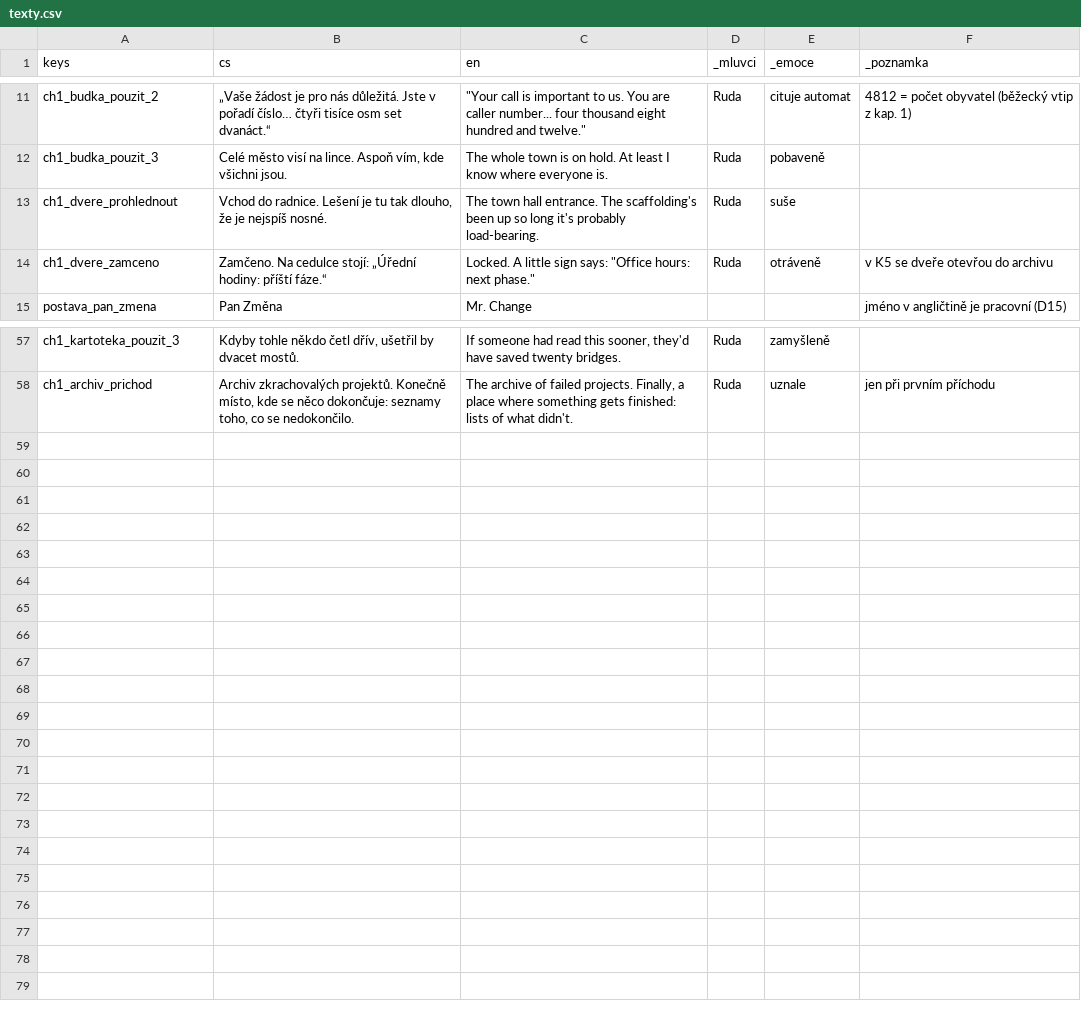
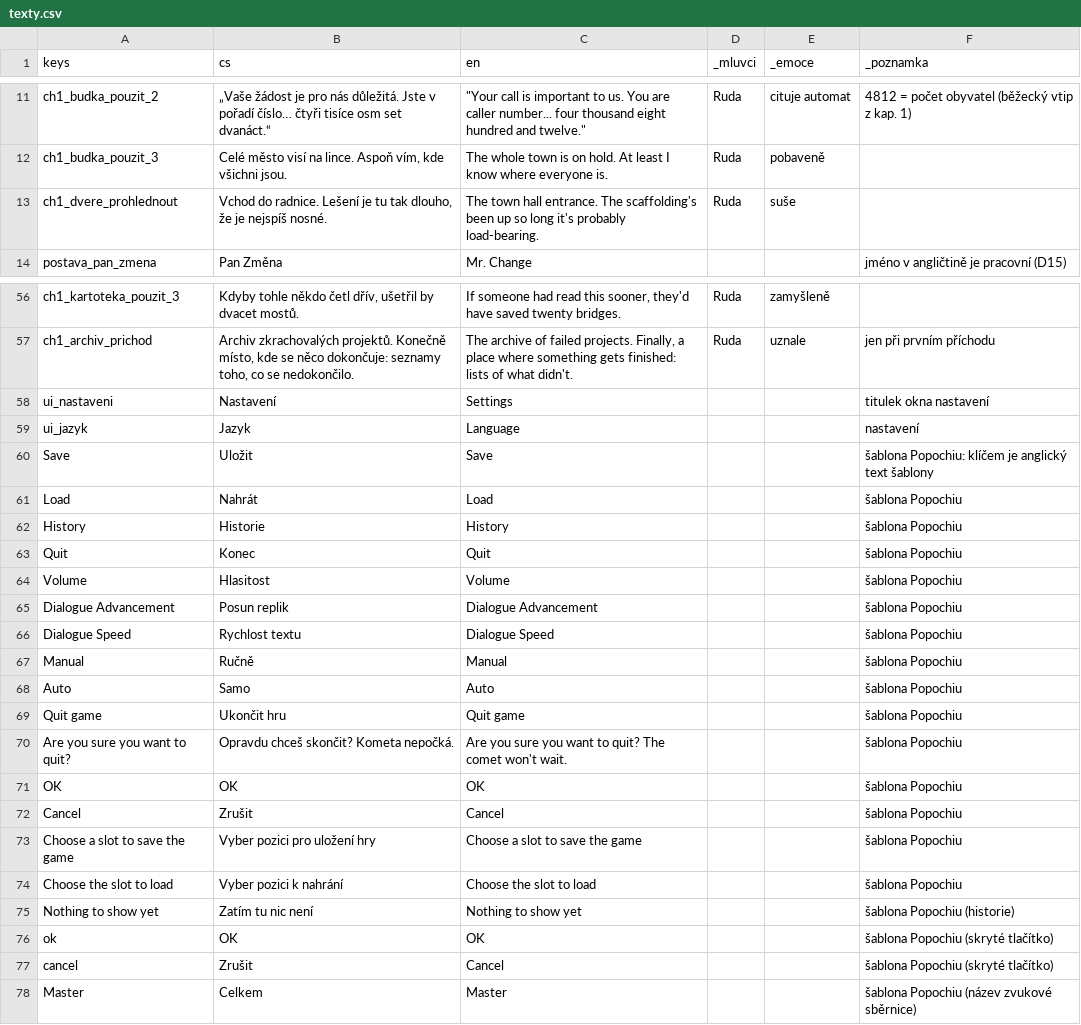
Before and after one commit to miroslavkrupa/termin-byl-vcera, a CSV file: hra/texty/texty.csv, drawn as a sheet; only a part is shown, gaps mark what is left out; removed rows and columns are numbered as before the commit, all else as after; the diff names each change by its address in the sheet, - before the commit and + after, or states it on an @@ line.

```diff
--- a/hra/texty/texty.csv
+++ b/hra/texty/texty.csv
-row 14: ch1_dvere_zamceno | Zamčeno. Na cedulce stojí: „Úřední hodiny: příští fáze.“ | Locked. A little sign says: "Office hours: next phase." | Ruda | otráveně | v K5 se dveře otevřou do archivu
+row 58: ui_nastaveni | Nastavení | Settings |  |  | titulek okna nastavení
+row 59: ui_jazyk | Jazyk | Language |  |  | nastavení
+row 60: Save | Uložit | Save |  |  | šablona Popochiu: klíčem je anglický text šablony
+row 61: Load | Nahrát | Load |  |  | šablona Popochiu
+row 62: History | Historie | History |  |  | šablona Popochiu
+row 63: Quit | Konec | Quit |  |  | šablona Popochiu
+row 64: Volume | Hlasitost | Volume |  |  | šablona Popochiu
+row 65: Dialogue Advancement | Posun replik | Dialogue Advancement |  |  | šablona Popochiu
+row 66: Dialogue Speed | Rychlost textu | Dialogue Speed |  |  | šablona Popochiu
+row 67: Manual | Ručně | Manual |  |  | šablona Popochiu
+row 68: Auto | Samo | Auto |  |  | šablona Popochiu
+row 69: Quit game | Ukončit hru | Quit game |  |  | šablona Popochiu
+row 70: Are you sure you want to quit? | Opravdu chceš skončit? Kometa nepočká. | Are you sure you want to quit? The comet won't wait. |  |  | šablona Popochiu
+row 71: OK | OK | OK |  |  | šablona Popochiu
+row 72: Cancel | Zrušit | Cancel |  |  | šablona Popochiu
+row 73: Choose a slot to save the game | Vyber pozici pro uložení hry | Choose a slot to save the game |  |  | šablona Popochiu
+row 74: Choose the slot to load | Vyber pozici k nahrání | Choose the slot to load |  |  | šablona Popochiu
+row 75: Nothing to show yet | Zatím tu nic není | Nothing to show yet |  |  | šablona Popochiu (historie)
+row 76: ok | OK | OK |  |  | šablona Popochiu (skryté tlačítko)
+row 77: cancel | Zrušit | Cancel |  |  | šablona Popochiu (skryté tlačítko)
+row 78: Master | Celkem | Master |  |  | šablona Popochiu (název zvukové sběrnice)
```
Also changed, not shown: 10 other files.
